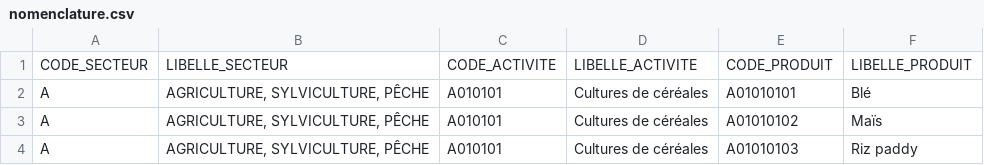
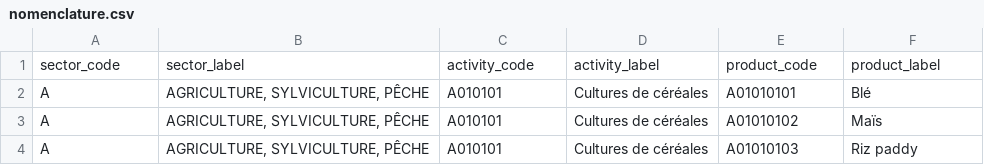
Before and after one commit to benkal22/cpce_project, a CSV file: economic_exchanges/management/commands/nomenclature.csv, drawn as a sheet; only a part is shown.

Commit message:
Remplissage table product par la nommenclature

```diff
--- a/economic_exchanges/management/commands/nomenclature.csv
+++ b/economic_exchanges/management/commands/nomenclature.csv
@@ -1,2 +1,2 @@
-CODE_SECTEUR;LIBELLE_SECTEUR;CODE_ACTIVITE;LIBELLE_ACTIVITE;CODE_PRODUIT;LIBELLE_PRODUIT
+sector_code;sector_label;activity_code;activity_label;product_code;product_label
 A;AGRICULTURE, SYLVICULTURE, PÊCHE;A010101;Cultures de céréales  ;A01010101;Blé
```
Also changed, not shown: 6 other files.
